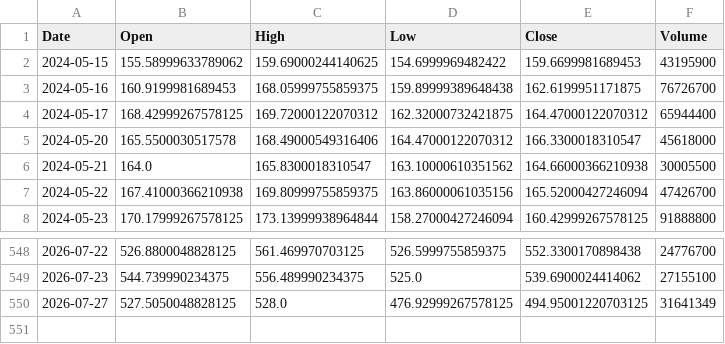
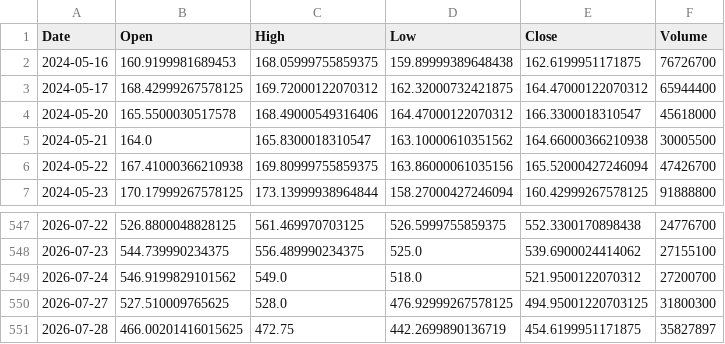
Before and after one commit to ShikanNagata/signal, a CSV file: data/AMD.csv, drawn as a sheet; only a part is shown, gaps mark what is left out.

```diff
--- a/data/AMD.csv
+++ b/data/AMD.csv
@@ -1,3 +1,2 @@
 Date,Open,High,Low,Close,Volume
-2024-05-15,155.58999633789062,159.69000244140625,154.6999969482422,159.6699981689453,43195900
 2024-05-16,160.9199981689453,168.05999755859375,159.89999389648438,162.6199951171875,76726700
@@ -549,2 +548,4 @@ Date,Open,High,Low,Close,Volume
 2026-07-23,544.739990234375,556.489990234375,525.0,539.6900024414062,27155100
-2026-07-27,527.5050048828125,528.0,476.92999267578125,494.95001220703125,31641349
+2026-07-24,546.9199829101562,549.0,518.0,521.9500122070312,27200700
+2026-07-27,527.510009765625,528.0,476.92999267578125,494.95001220703125,31800300
+2026-07-28,466.00201416015625,472.75,442.2699890136719,454.6199951171875,35827897
```
Also changed, not shown: data/CRCL.csv, data/IONQ.csv, 9 other files.
